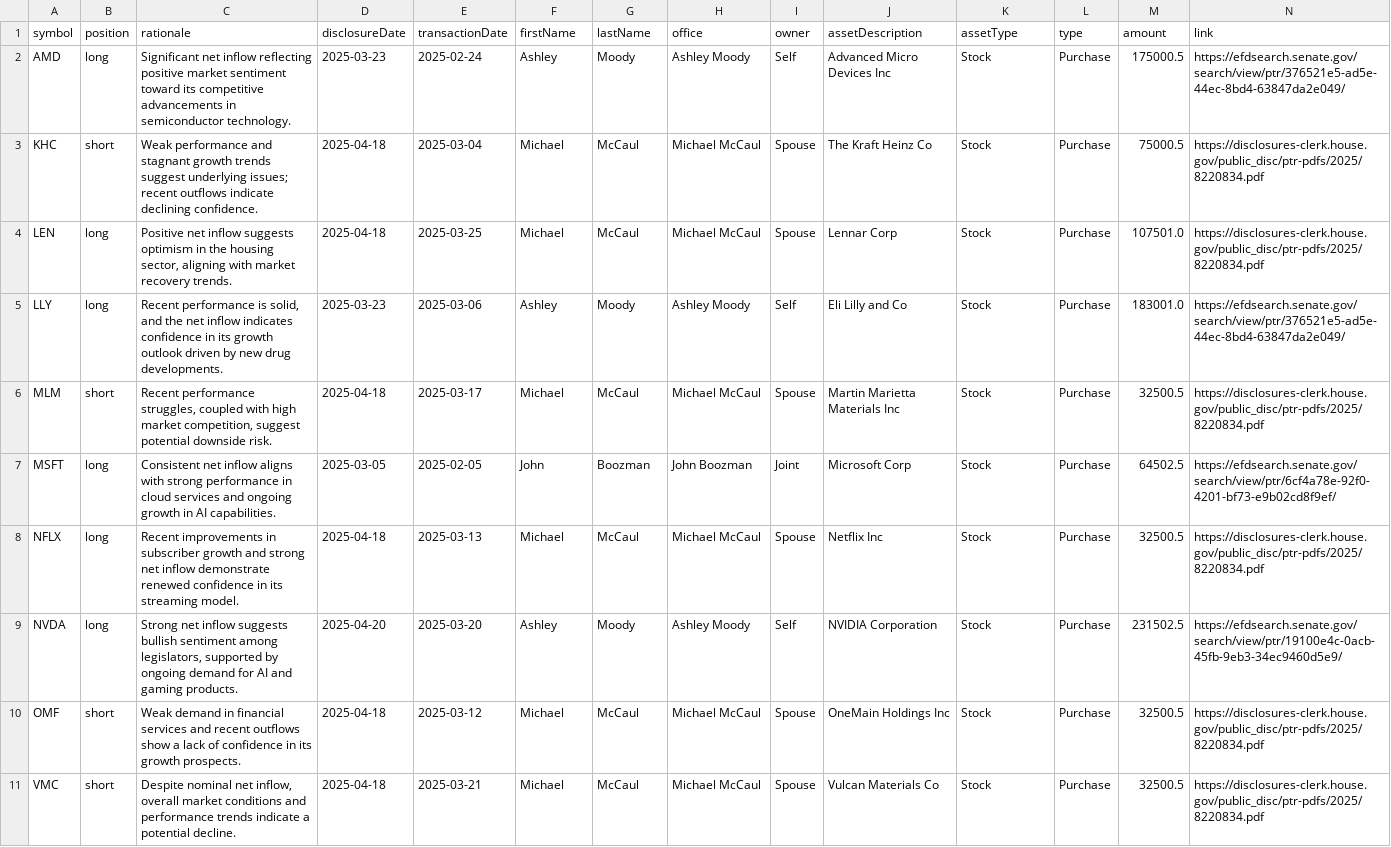
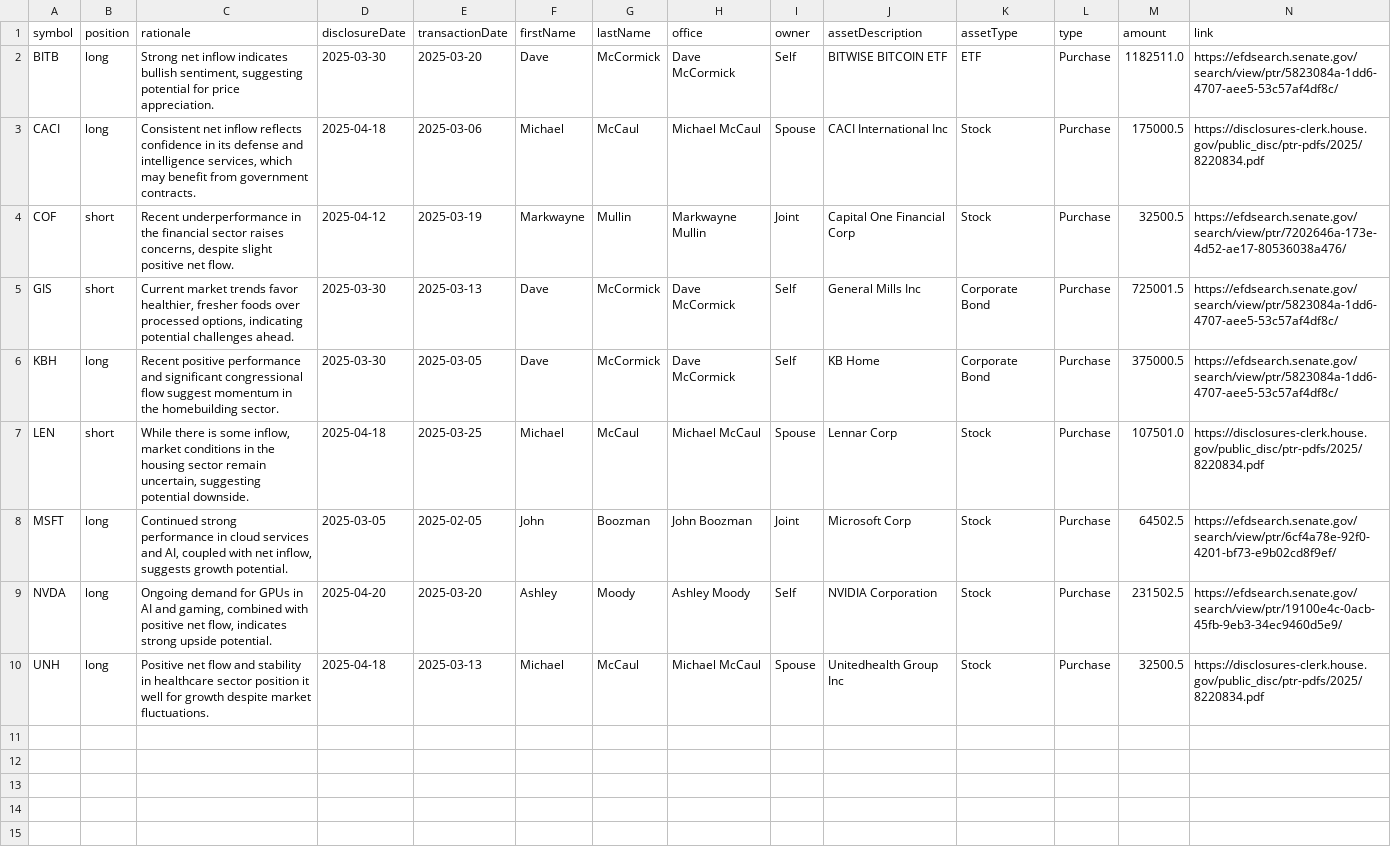
Before and after one commit to jamesgarza73/insider_bot, a CSV file: data/trades.csv, drawn as a sheet; only a part is shown; removed rows and columns are numbered as before the commit, all else as after; rows hold the shown columns only; the diff names each change by its address in the sheet, - before the commit and + after, or states it on an @@ line.

Commit message:
Update trades 2025-04-23 20:36:12.846216

```diff
--- a/data/trades.csv
+++ b/data/trades.csv
-row 2: AMD | long | Significant net inflow reflecting positive market sentiment toward its competitive advancements in semiconductor technology. | 2025-03-23 | 2025-02-24 | Ashley | Moody | Ashley Moody | Self | Advanced Micro Devices Inc | Stock | Purchase | 175000.5 | https://efdsearch.senate.gov/search/view/ptr/376521e5-ad5e-44ec-8bd4-63847da2e049/
+row 2: BITB | long | Strong net inflow indicates bullish sentiment, suggesting potential for price appreciation. | 2025-03-30 | 2025-03-20 | Dave | McCormick | Dave McCormick | Self | BITWISE BITCOIN ETF | ETF | Purchase | 1182511.0 | https://efdsearch.senate.gov/search/view/ptr/5823084a-1dd6-4707-aee5-53c57af4df8c/
-A3 (symbol): KHC
+A3 (symbol): CACI
-B3 (position): short
+B3 (position): long
-C3 (rationale): Weak performance and stagnant growth trends suggest underlying issues; recent outflows indicate declining confidence.
+C3 (rationale): Consistent net inflow reflects confidence in its defense and intelligence services, which may benefit from government contracts.
-E3 (transactionDate): 2025-03-04
+E3 (transactionDate): 2025-03-06
-J3 (assetDescription): The Kraft Heinz Co
+J3 (assetDescription): CACI International Inc
-M3 (amount): 75000.5
+M3 (amount): 175000.5
+row 4: COF | short | Recent underperformance in the financial sector raises concerns, despite slight positive net flow. | 2025-04-12 | 2025-03-19 | Markwayne | Mullin | Markwayne Mullin | Joint | Capital One Financial Corp | Stock | Purchase | 32500.5 | https://efdsearch.senate.gov/search/view/ptr/7202646a-173e-4d52-ae17-80536038a476/
+row 5: GIS | short | Current market trends favor healthier, fresher foods over processed options, indicating potential challenges ahead. | 2025-03-30 | 2025-03-13 | Dave | McCormick | Dave McCormick | Self | General Mills Inc | Corporate Bond | Purchase | 725001.5 | https://efdsearch.senate.gov/search/view/ptr/5823084a-1dd6-4707-aee5-53c57af4df8c/
+row 6: KBH | long | Recent positive performance and significant congressional flow suggest momentum in the homebuilding sector. | 2025-03-30 | 2025-03-05 | Dave | McCormick | Dave McCormick | Self | KB Home | Corporate Bond | Purchase | 375000.5 | https://efdsearch.senate.gov/search/view/ptr/5823084a-1dd6-4707-aee5-53c57af4df8c/
-B7 (position): long
+B7 (position): short
-C7 (rationale): Positive net inflow suggests optimism in the housing sector, aligning with market recovery trends.
+C7 (rationale): While there is some inflow, market conditions in the housing sector remain uncertain, suggesting potential downside.
-row 5: LLY | long | Recent performance is solid, and the net inflow indicates confidence in its growth outlook driven by new drug developments. | 2025-03-23 | 2025-03-06 | Ashley | Moody | Ashley Moody | Self | Eli Lilly and Co | Stock | Purchase | 183001.0 | https://efdsearch.senate.gov/search/view/ptr/376521e5-ad5e-44ec-8bd4-63847da2e049/
-row 6: MLM | short | Recent performance struggles, coupled with high market competition, suggest potential downside risk. | 2025-04-18 | 2025-03-17 | Michael | McCaul | Michael McCaul | Spouse | Martin Marietta Materials Inc | Stock | Purchase | 32500.5 | https://disclosures-clerk.house.gov/public_disc/ptr-pdfs/2025/8220834.pdf
-C8 (rationale): Consistent net inflow aligns with strong performance in cloud services and ongoing growth in AI capabilities.
+C8 (rationale): Continued strong performance in cloud services and AI, coupled with net inflow, suggests growth potential.
-row 8: NFLX | long | Recent improvements in subscriber growth and strong net inflow demonstrate renewed confidence in its streaming model. | 2025-04-18 | 2025-03-13 | Michael | McCaul | Michael McCaul | Spouse | Netflix Inc | Stock | Purchase | 32500.5 | https://disclosures-clerk.house.gov/public_disc/ptr-pdfs/2025/8220834.pdf
-C9 (rationale): Strong net inflow suggests bullish sentiment among legislators, supported by ongoing demand for AI and gaming products.
+C9 (rationale): Ongoing demand for GPUs in AI and gaming, combined with positive net flow, indicates strong upside potential.
-row 10: OMF | short | Weak demand in financial services and recent outflows show a lack of confidence in its growth prospects. | 2025-04-18 | 2025-03-12 | Michael | McCaul | Michael McCaul | Spouse | OneMain Holdings Inc | Stock | Purchase | 32500.5 | https://disclosures-clerk.house.gov/public_disc/ptr-pdfs/2025/8220834.pdf
-A10 (symbol): VMC
+A10 (symbol): UNH
-B10 (position): short
+B10 (position): long
-C10 (rationale): Despite nominal net inflow, overall market conditions and performance trends indicate a potential decline.
+C10 (rationale): Positive net flow and stability in healthcare sector position it well for growth despite market fluctuations.
-E10 (transactionDate): 2025-03-21
+E10 (transactionDate): 2025-03-13
-J10 (assetDescription): Vulcan Materials Co
+J10 (assetDescription): Unitedhealth Group Inc
```
